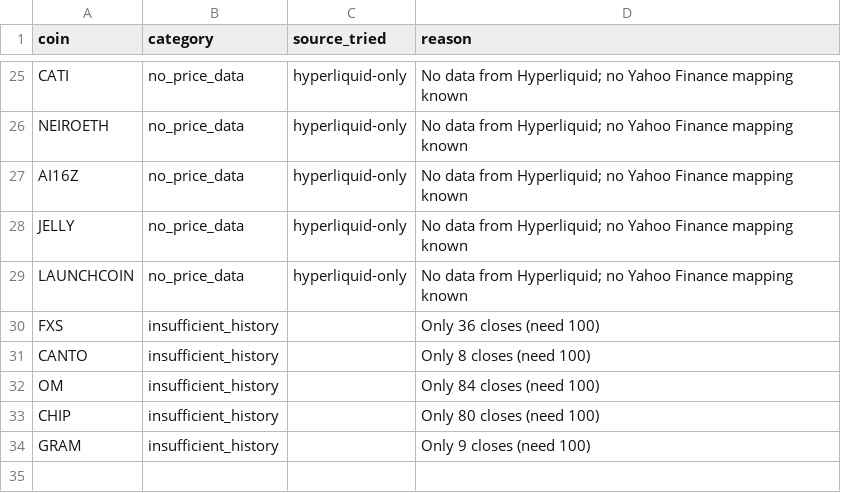
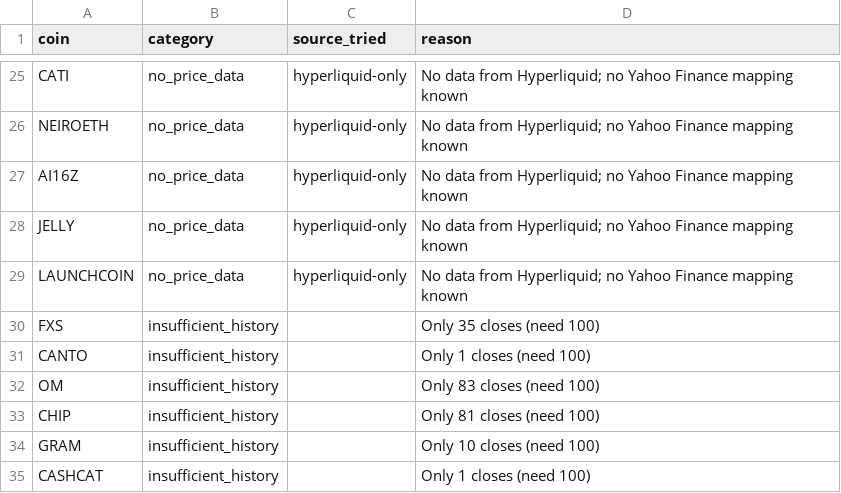
Before and after one commit to akiforge-lab/hyperliquid-momentum-scanner, a CSV file: output/missing_symbols.csv, drawn as a sheet; only a part is shown, gaps mark what is left out.

```diff
--- a/output/missing_symbols.csv
+++ b/output/missing_symbols.csv
@@ -29,6 +29,7 @@ JELLY,no_price_data,hyperliquid-only,No data from Hyperliquid; no Yahoo Finance
 LAUNCHCOIN,no_price_data,hyperliquid-only,No data from Hyperliquid; no Yahoo Finance mapping known
-FXS,insufficient_history,,Only 36 closes (need 100)
-CANTO,insufficient_history,,Only 8 closes (need 100)
-OM,insufficient_history,,Only 84 closes (need 100)
-CHIP,insufficient_history,,Only 80 closes (need 100)
-GRAM,insufficient_history,,Only 9 closes (need 100)
+FXS,insufficient_history,,Only 35 closes (need 100)
+CANTO,insufficient_history,,Only 1 closes (need 100)
+OM,insufficient_history,,Only 83 closes (need 100)
+CHIP,insufficient_history,,Only 81 closes (need 100)
+GRAM,insufficient_history,,Only 10 closes (need 100)
+CASHCAT,insufficient_history,,Only 1 closes (need 100)
```
Also changed, not shown: output/all_rankings.csv, output/pair_momentum.csv, 8 other files.
